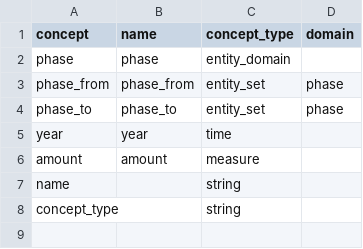
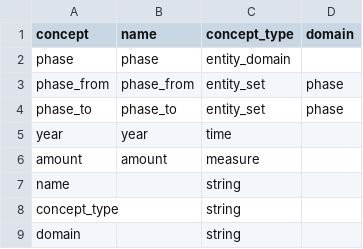
Before and after one commit to vizabi/vizabi-preview, a CSV file: src/data/ddf--sankey/ddf--concepts.csv, drawn as a sheet.

```diff
--- a/src/data/ddf--sankey/ddf--concepts.csv
+++ b/src/data/ddf--sankey/ddf--concepts.csv
@@ -8 +8,2 @@ name,,string,
 concept_type,,string,
+domain,,string,
```
Also changed, not shown: src/data/ddf--sankey/ddf--datapoints--amount--by--phase_from--phase_to--year.csv, src/data/ddf--sankey/ddf--entities--phase.csv, 3 other files.
